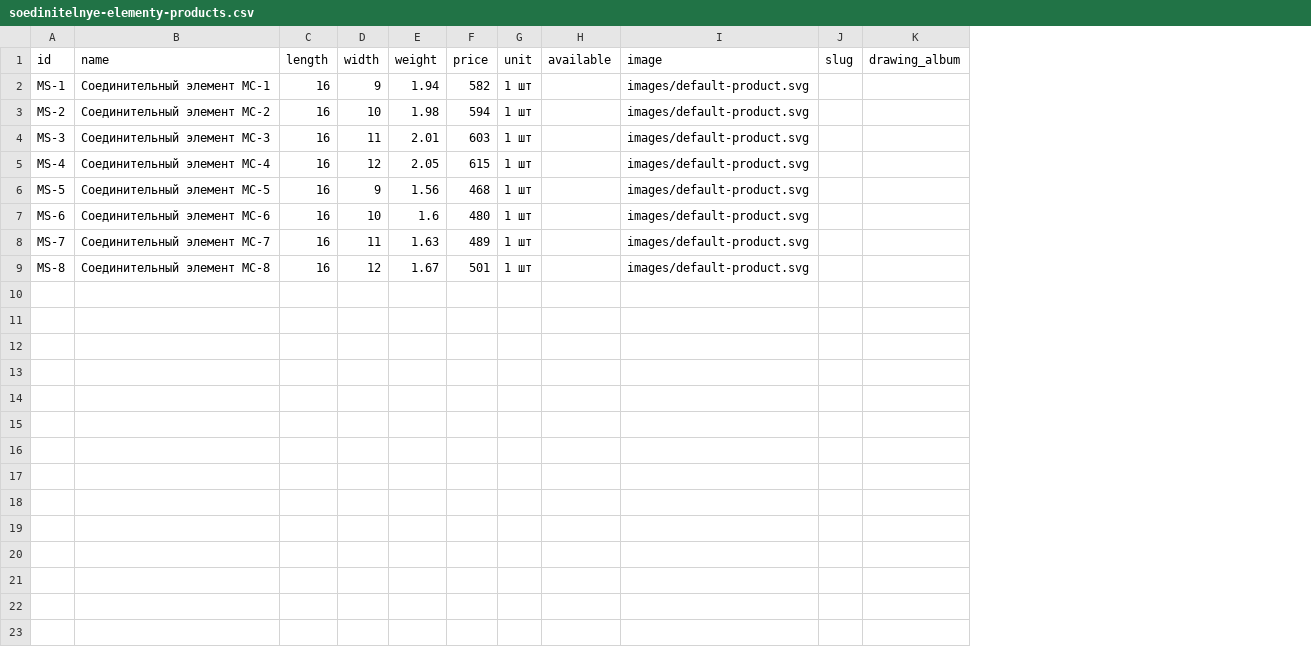
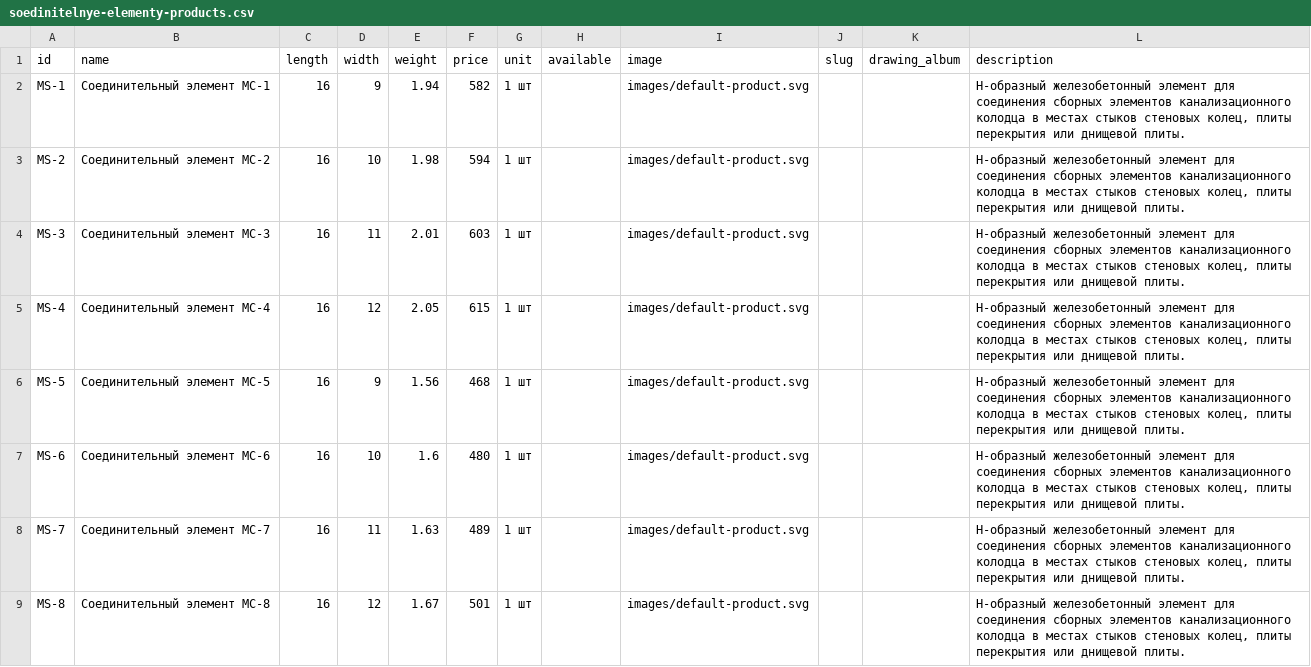
Before and after one commit to Nolan20007/test-project, a CSV file: data/soedinitelnye-elementy-products.csv, drawn as a sheet; the diff names each change by its address in the sheet, - before the commit and + after, or states it on an @@ line.

Commit message:
Add concise descriptions for MS connecting elements (#39)

```diff
--- a/data/soedinitelnye-elementy-products.csv
+++ b/data/soedinitelnye-elementy-products.csv
+column L (description), rows 2-9: all H-образный железобетонный элемент для соединения сборных элементов канализационного колодца в местах стыков стеновых колец, плиты перекрытия или днищевой плиты.
```
